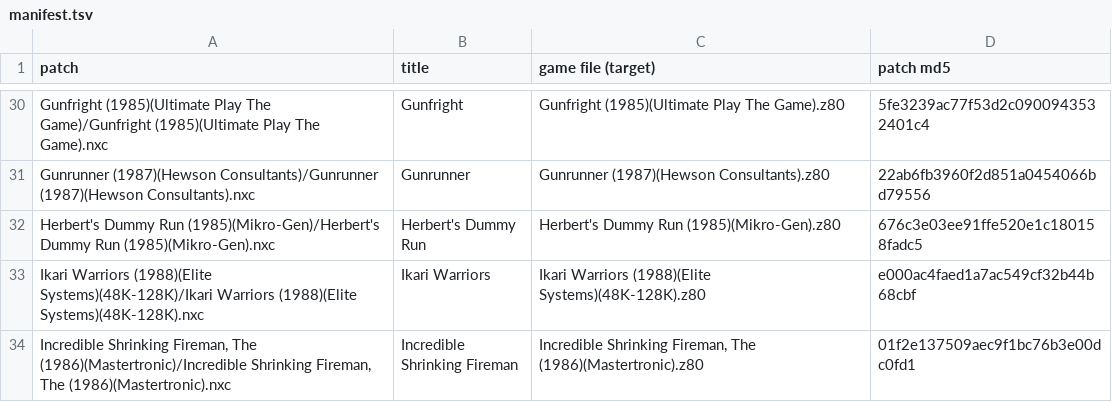
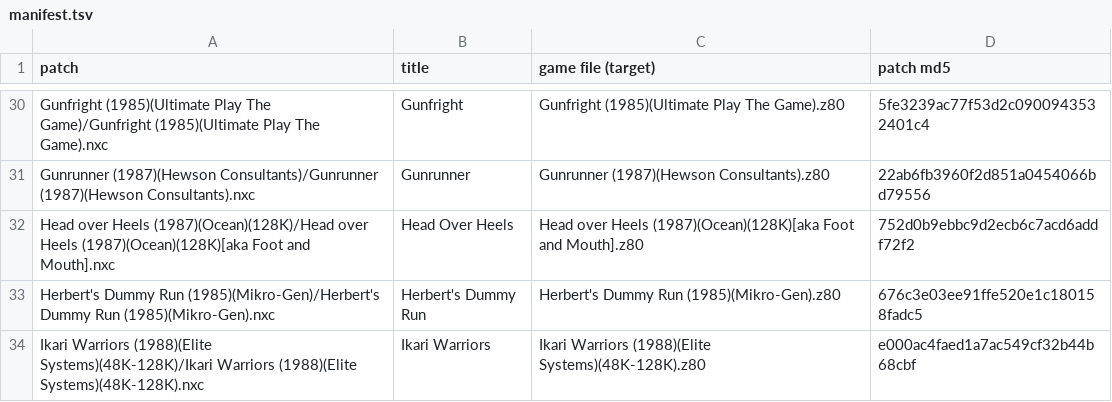
Before and after one commit to jattree/nxc, a TSV file: patches/manifest.tsv, drawn as a sheet; only a part is shown, gaps mark what is left out; the shorter side is filled out with more unchanged rows; the diff names each change by its address in the sheet, - before the commit and + after, or states it on an @@ line.

Commit message:
feat: Head Over Heels 1.0
The 128K release with its AY music and the original loading screen. The play area has no colour
clash, so the default keeps the original monochrome look. Enhanced colours from Anthony Lycett's
Spec256 conversion paint the figures, rooms, doors, floors and panel icons; off by default. Eight
cheats, all off. Fits a 1MB Next. Pace within 0.02 percent of the original in quiet scenes.

Known issues: channel C sound effects can start on a different interrupt phase than the original;
natural play to the end, every room and hardware are not covered.

```diff
--- a/patches/manifest.tsv
+++ b/patches/manifest.tsv
+row 32: Head over Heels (1987)(Ocean)(128K)/Head over Heels (1987)(Ocean)(128K)[aka Foot and Mouth].nxc | Head Over Heels | Head over Heels (1987)(Ocean)(128K)[aka Foot and Mouth].z80 | 752d0b9ebbc9d2ecb6c7acd6addf72f2
```
Also changed, not shown: 2 other files.
